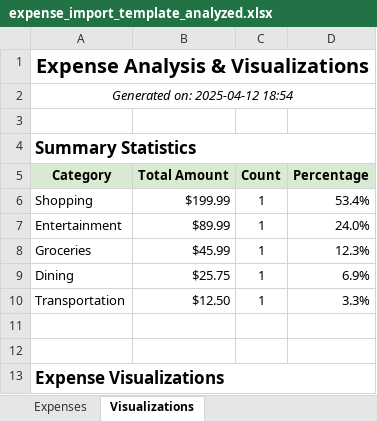
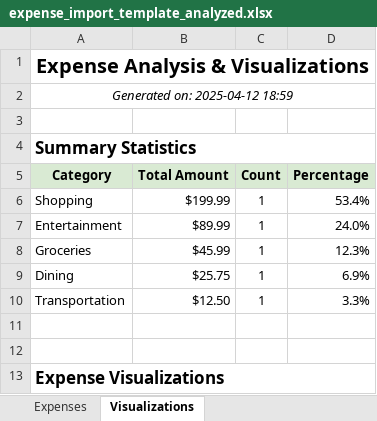
Before and after one commit to KPeethi/PersonalBudgetTracker, an Excel workbook: uploads/excel/expense_import_template_analyzed.xlsx, sheet Visualizations, drawn as a sheet; values as stored, in another font and other column widths than the file's, no borders; charts and pictures not drawn; the diff names each change by its address in the sheet, - before the commit and + after, or states it on an @@ line.

```diff
--- a/uploads/excel/expense_import_template_analyzed.xlsx (sheet Visualizations)
+++ b/uploads/excel/expense_import_template_analyzed.xlsx (sheet Visualizations)
-A2 (Category): Generated on: 2025-04-12 18:54
+A2 (Category): Generated on: 2025-04-12 18:59
```
